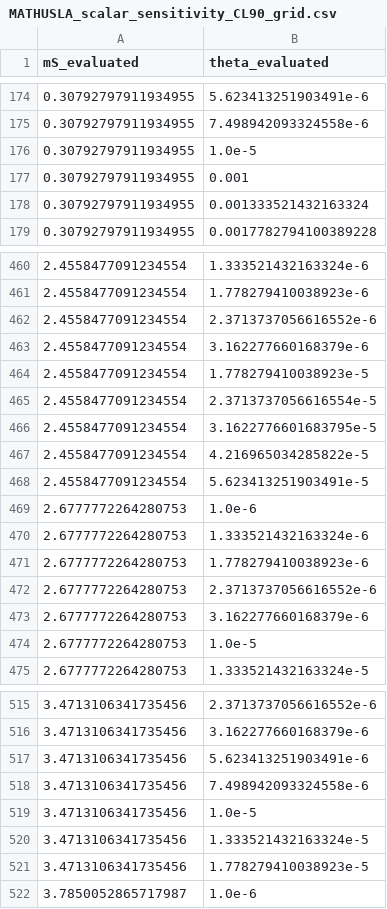
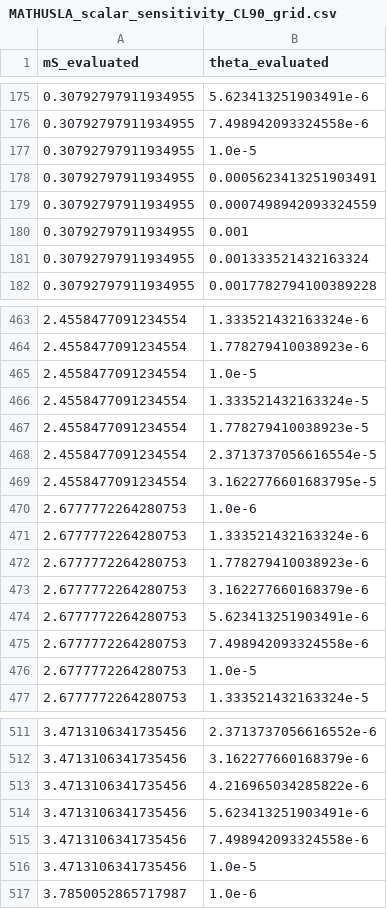
Before and after one commit to JLTastet/SensMC, a CSV file: tables/sensitivity/MATHUSLA/MATHUSLA_scalar_sensitivity_CL90_grid.csv, drawn as a sheet; only a part is shown, gaps mark what is left out; the diff covers the shown part only.

```diff
--- a/tables/sensitivity/MATHUSLA/MATHUSLA_scalar_sensitivity_CL90_grid.csv
+++ b/tables/sensitivity/MATHUSLA/MATHUSLA_scalar_sensitivity_CL90_grid.csv
@@ -176,2 +177,4 @@ mS_evaluated,theta_evaluated
 0.30792797911934955,1.0e-5
+0.30792797911934955,0.0005623413251903491
+0.30792797911934955,0.0007498942093324559
 0.30792797911934955,0.001
@@ -461,4 +464,4 @@ mS_evaluated,theta_evaluated
 2.4558477091234554,1.778279410038923e-6
-2.4558477091234554,2.3713737056616552e-6
-2.4558477091234554,3.162277660168379e-6
+2.4558477091234554,1.0e-5
+2.4558477091234554,1.333521432163324e-5
 2.4558477091234554,1.778279410038923e-5
@@ -466,4 +469,2 @@ mS_evaluated,theta_evaluated
 2.4558477091234554,3.1622776601683795e-5
-2.4558477091234554,4.216965034285822e-5
-2.4558477091234554,5.623413251903491e-5
 2.6777772264280753,1.0e-6
@@ -471,4 +472,5 @@ mS_evaluated,theta_evaluated
 2.6777772264280753,1.778279410038923e-6
-2.6777772264280753,2.3713737056616552e-6
 2.6777772264280753,3.162277660168379e-6
+2.6777772264280753,5.623413251903491e-6
+2.6777772264280753,7.498942093324558e-6
 2.6777772264280753,1.0e-5
@@ -516,2 +512,3 @@ mS_evaluated,theta_evaluated
 3.4713106341735456,3.162277660168379e-6
+3.4713106341735456,4.216965034285822e-6
 3.4713106341735456,5.623413251903491e-6
@@ -519,4 +516,2 @@ mS_evaluated,theta_evaluated
 3.4713106341735456,1.0e-5
-3.4713106341735456,1.333521432163324e-5
-3.4713106341735456,1.778279410038923e-5
 3.7850052865717987,1.0e-6
```
Also changed, not shown: 14 added rows, 26 removed rows and 4 edited cells elsewhere in this file, tables/sensitivity/SHADOWS/SHADOWS_scalar_sensitivity_CL90_grid.csv, tables/sensitivity/SHADOWS/SHADOWS_scalar_sensitivity_CL90_sorted.csv, 30 other files.
